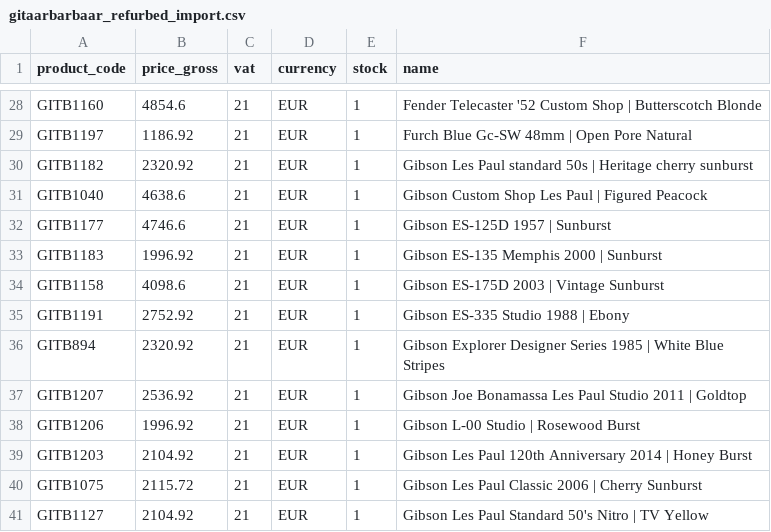
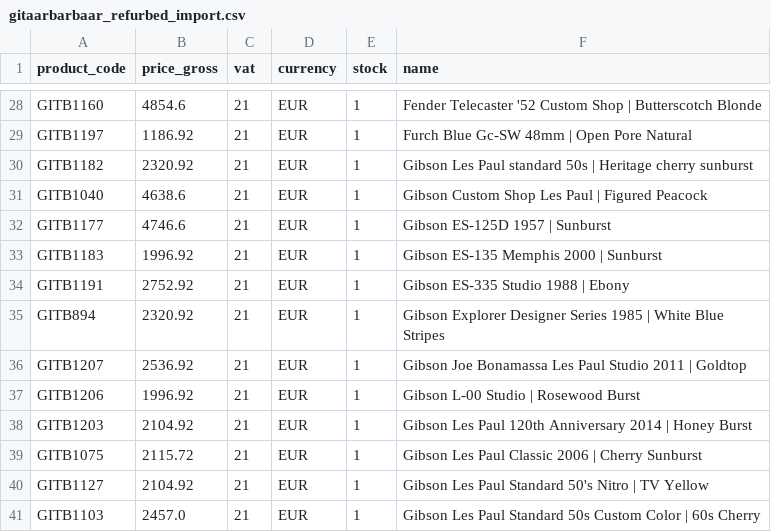
Before and after one commit to brendanrefurbed/supplier-feeds-public, a CSV file: gitaarbarbaar_refurbed_import.csv, drawn as a sheet; only a part is shown, gaps mark what is left out; the shorter side is filled out with more unchanged rows.

```diff
--- a/gitaarbarbaar_refurbed_import.csv
+++ b/gitaarbarbaar_refurbed_import.csv
@@ -33,3 +33,2 @@ GITB1177;4746.6;21;EUR;1;Gibson ES-125D 1957 | Sunburst
 GITB1183;1996.92;21;EUR;1;Gibson ES-135 Memphis 2000 | Sunburst
-GITB1158;4098.6;21;EUR;1;Gibson ES-175D 2003 | Vintage Sunburst
 GITB1191;2752.92;21;EUR;1;Gibson ES-335 Studio 1988 | Ebony
```
